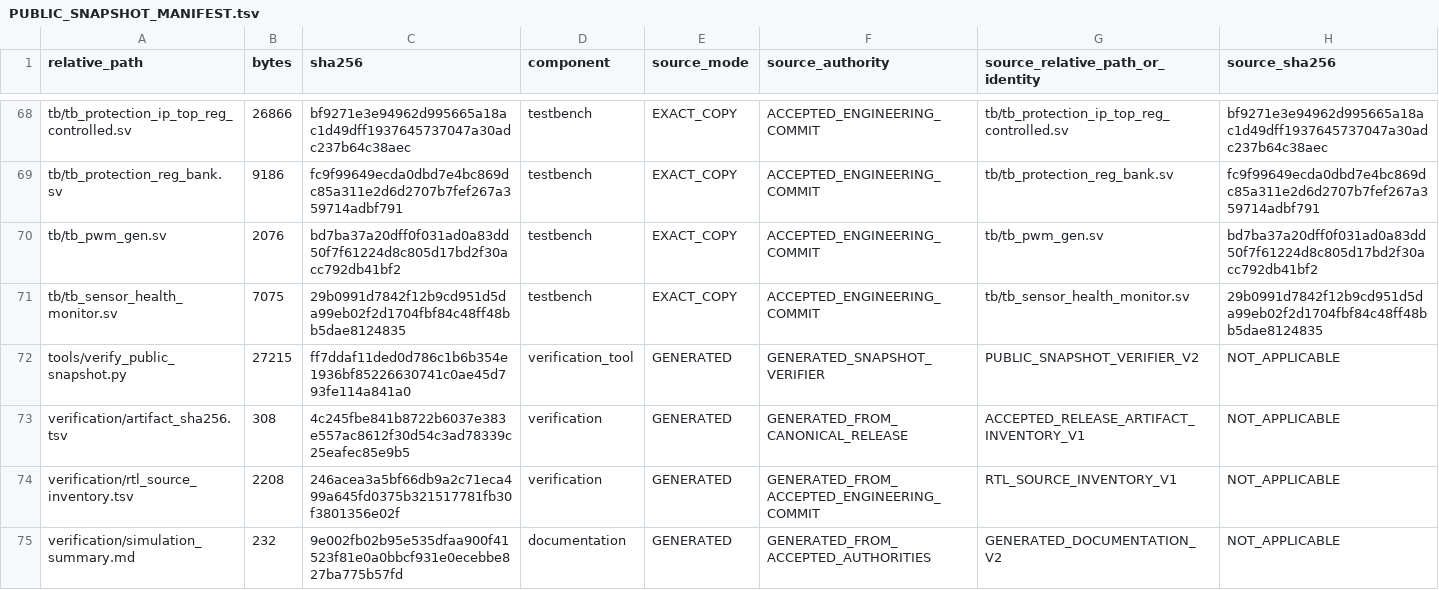
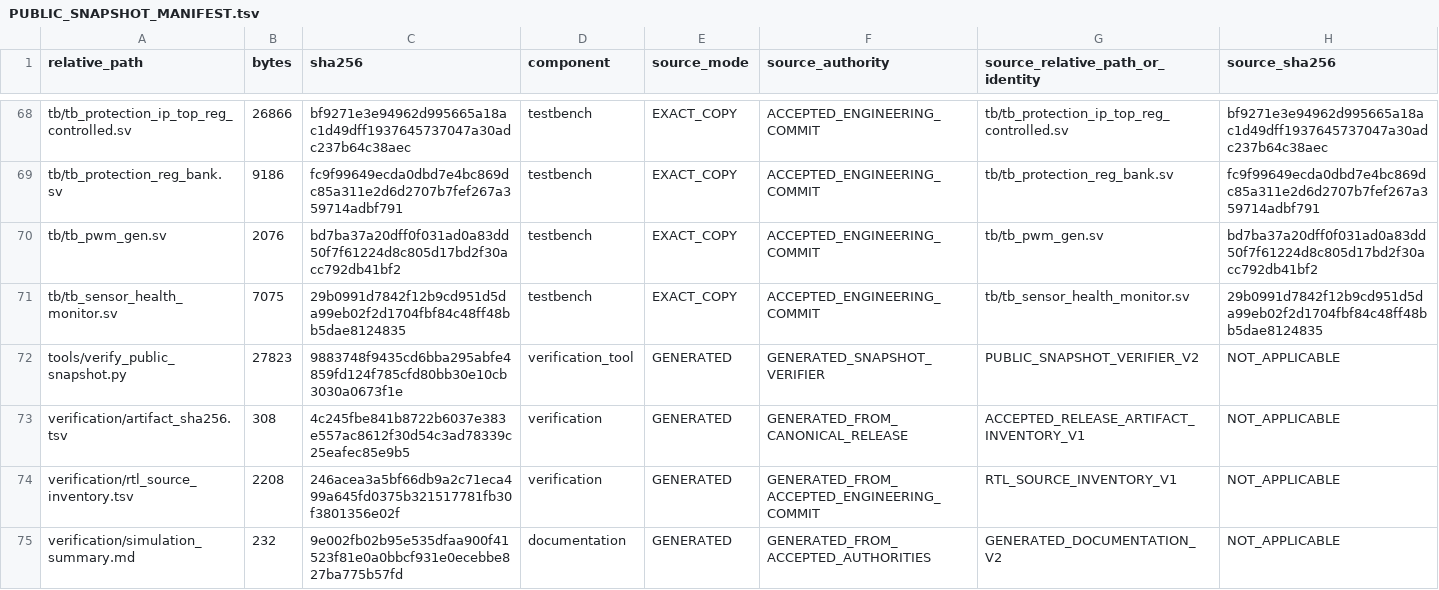
Before and after one commit to zsr112/current-sensing-protection-ip-pynq-z2, a TSV file: PUBLIC_SNAPSHOT_MANIFEST.tsv, drawn as a sheet; only a part is shown, gaps mark what is left out; the diff covers the shown part only.

```diff
--- a/PUBLIC_SNAPSHOT_MANIFEST.tsv
+++ b/PUBLIC_SNAPSHOT_MANIFEST.tsv
@@ -71,3 +71,3 @@ tb/tb_pwm_gen.sv	2076	bd7ba37a20dff0f031ad0a83dd50f7f61224d8c805d17bd2f30acc792d
 tb/tb_sensor_health_monitor.sv	7075	29b0991d7842f12b9cd951d5da99eb02f2d1704fbf84c48ff48bb5dae8124835	testbench	EXACT_COPY	ACCEPTED_ENGINEERING_COMMIT	tb/tb_sensor_health_monitor.sv	29b0991d7842f12b9cd951d5da99eb02f2d1704fbf84c48ff48bb5dae8124835
-tools/verify_public_snapshot.py	27215	ff7ddaf11ded0d786c1b6b354e1936bf85226630741c0ae45d793fe114a841a0	verification_tool	GENERATED	GENERATED_SNAPSHOT_VERIFIER	PUBLIC_SNAPSHOT_VERIFIER_V2	NOT_APPLICABLE
+tools/verify_public_snapshot.py	27823	9883748f9435cd6bba295abfe4859fd124f785cfd80bb30e10cb3030a0673f1e	verification_tool	GENERATED	GENERATED_SNAPSHOT_VERIFIER	PUBLIC_SNAPSHOT_VERIFIER_V2	NOT_APPLICABLE
 verification/artifact_sha256.tsv	308	4c245fbe841b8722b6037e383e557ac8612f30d54c3ad78339c25eafec85e9b5	verification	GENERATED	GENERATED_FROM_CANONICAL_RELEASE	ACCEPTED_RELEASE_ARTIFACT_INVENTORY_V1	NOT_APPLICABLE
```
Also changed, not shown: 6 edited cells elsewhere in this file, 4 other files.
